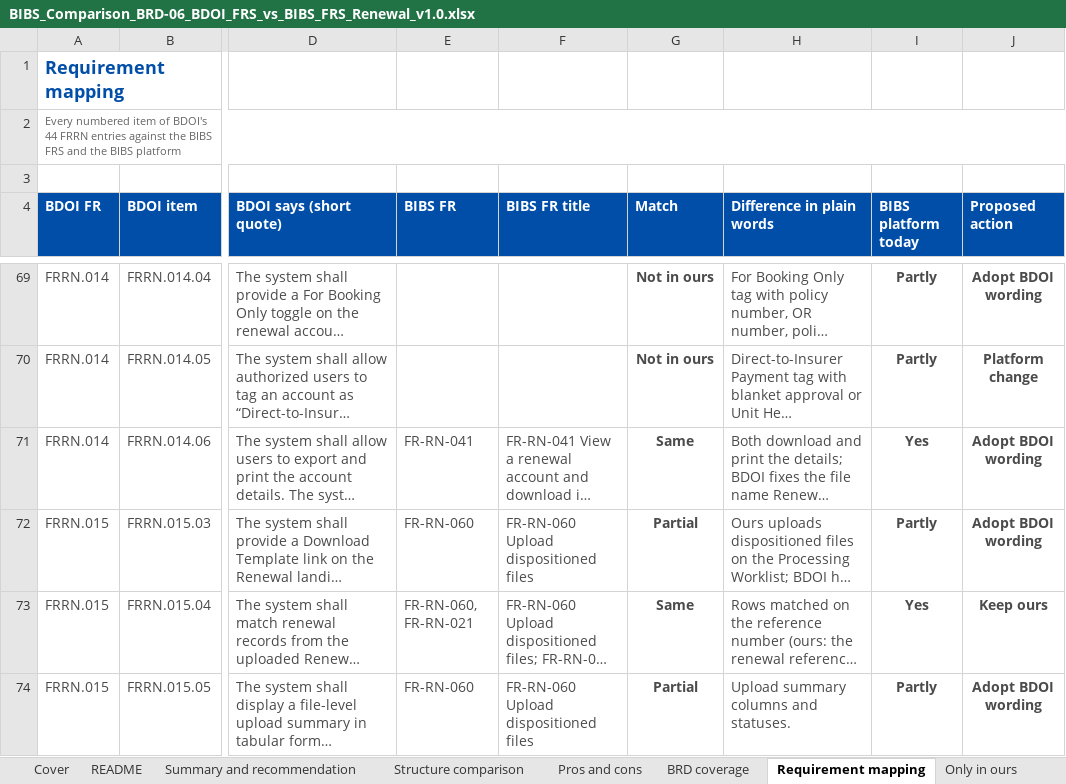
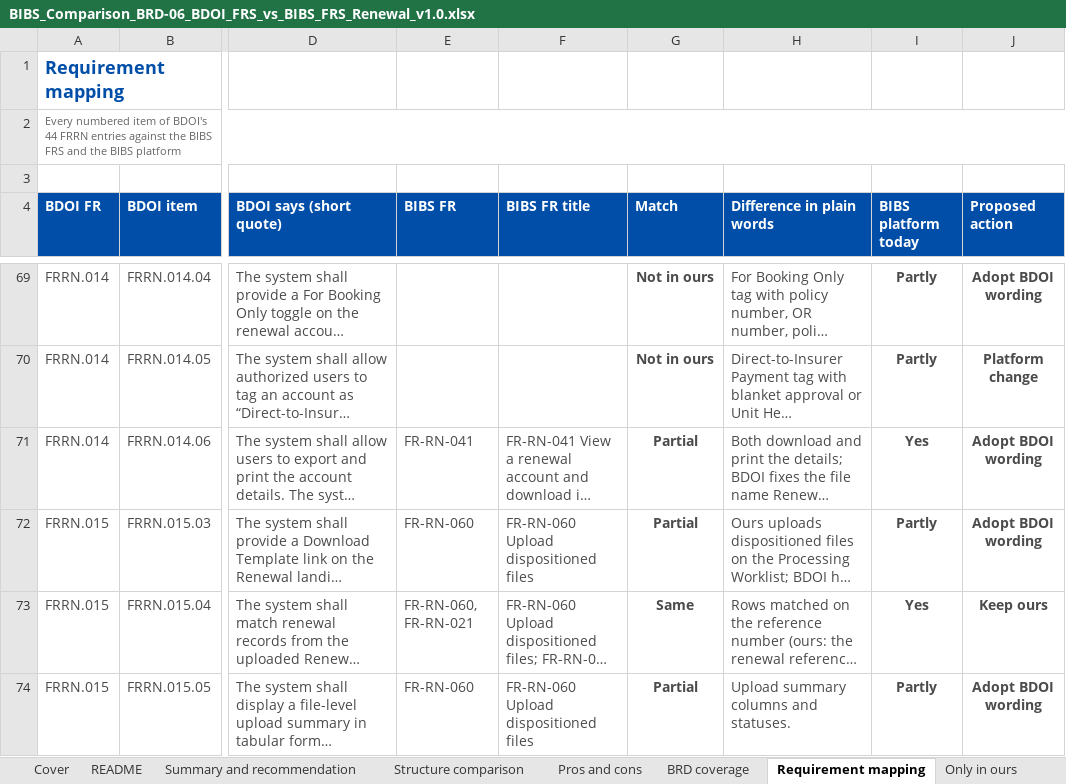
Before and after one commit to IortaTexhNXT-DEV/FinVerse, an Excel workbook: docs/deliverables/out/Programme/Comparisons/BIBS_Comparison_BRD-06_BDOI_FRS_vs_BIBS_FRS_Renewal_v1.0.xlsx, sheet Requirement mapping, drawn as a sheet; only a part is shown, gaps mark what is left out; long unchanged cells end in …; values as stored, in another font and other column widths than the file's, no borders; conditional formats not drawn; the diff names each change by its address in the sheet, - before the commit and + after, or states it on an @@ line.

Commit message:
Renewal FRS comparison: BDOI's technical words shown in business words, new annex letters after Z, corrected counts and quotes

```diff
--- a/docs/deliverables/out/Programme/Comparisons/BIBS_Comparison_BRD-06_BDOI_FRS_vs_BIBS_FRS_Renewal_v1.0.xlsx (sheet Requirement mapping)
+++ b/docs/deliverables/out/Programme/Comparisons/BIBS_Comparison_BRD-06_BDOI_FRS_vs_BIBS_FRS_Renewal_v1.0.xlsx (sheet Requirement mapping)
-G71 (Match): Same
+G71 (Match): Partial
```
Also changed, not shown: sheet Summary and recommendation, 1 other file.
